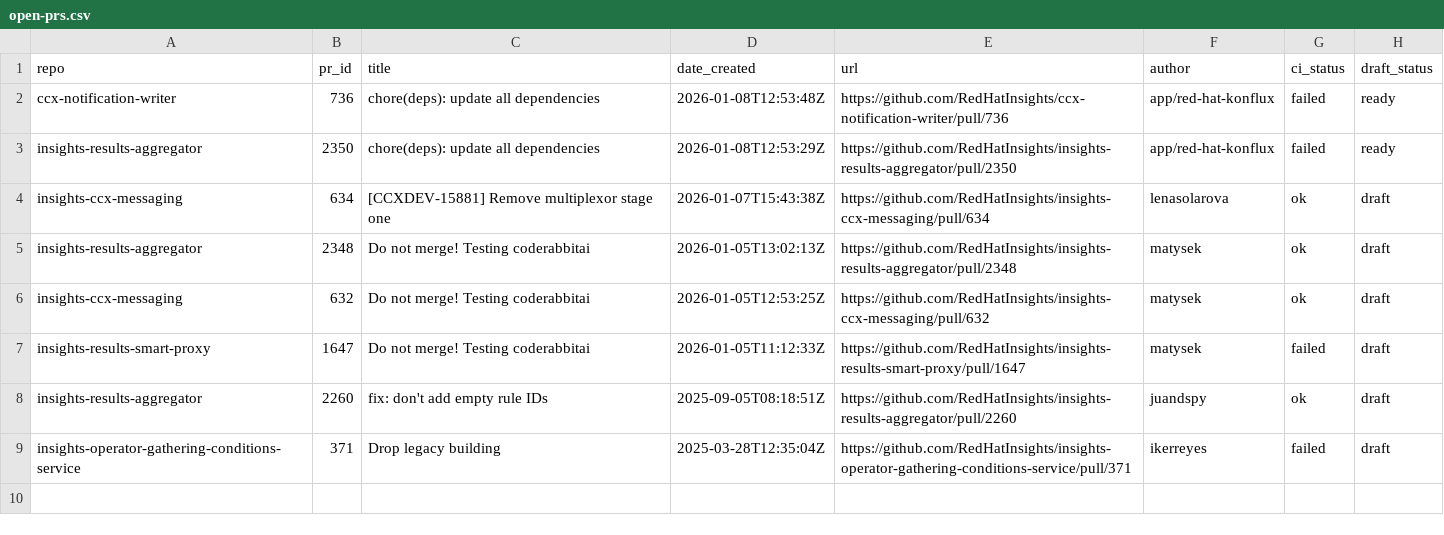
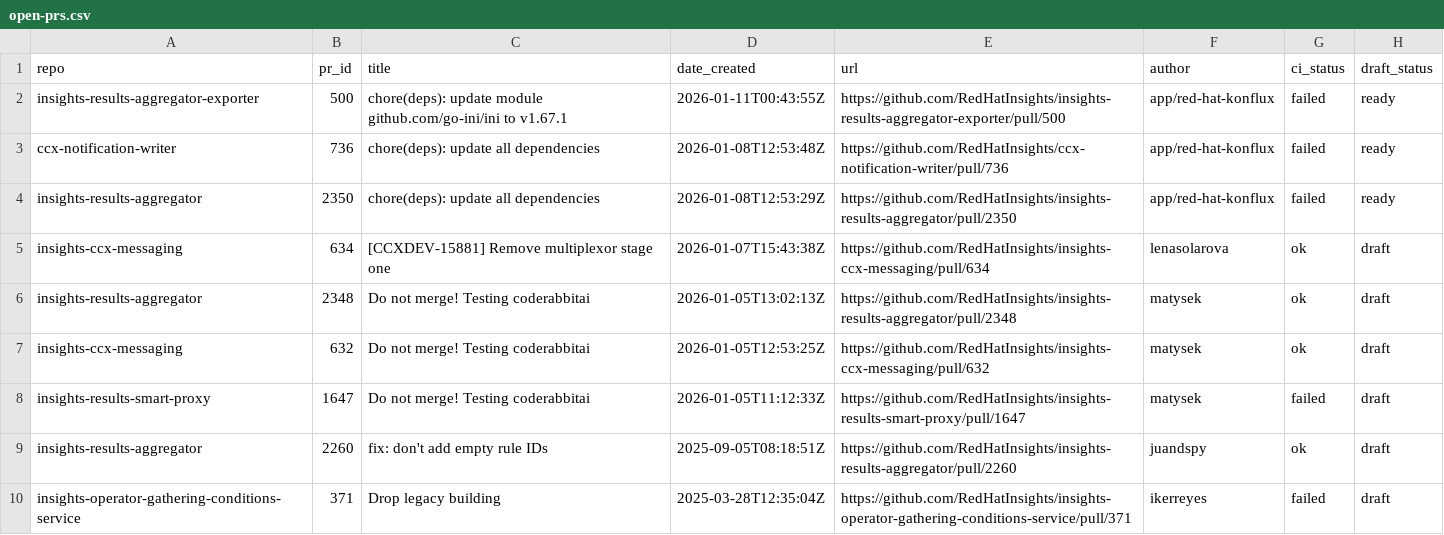
Before and after one commit to lenasolarova/processing-tools-github, a CSV file: open_mr_pr/github/open-prs.csv, drawn as a sheet.

```diff
--- a/open_mr_pr/github/open-prs.csv
+++ b/open_mr_pr/github/open-prs.csv
@@ -1,2 +1,3 @@
 repo,pr_id,title,date_created,url,author,ci_status,draft_status
+insights-results-aggregator-exporter,500,chore(deps): update module github.com/go-ini/ini to v1.67.1,2026-01-11T00:43:55Z,https://github.com/RedHatInsights/insights-results-aggregator-exporter/pull/500,app/red-hat-konflux,failed,ready
 ccx-notification-writer,736,chore(deps): update all dependencies,2026-01-08T12:53:48Z,https://github.com/RedHatInsights/ccx-notification-writer/pull/736,app/red-hat-konflux,failed,ready
```
Also changed, not shown: 3 other files.
